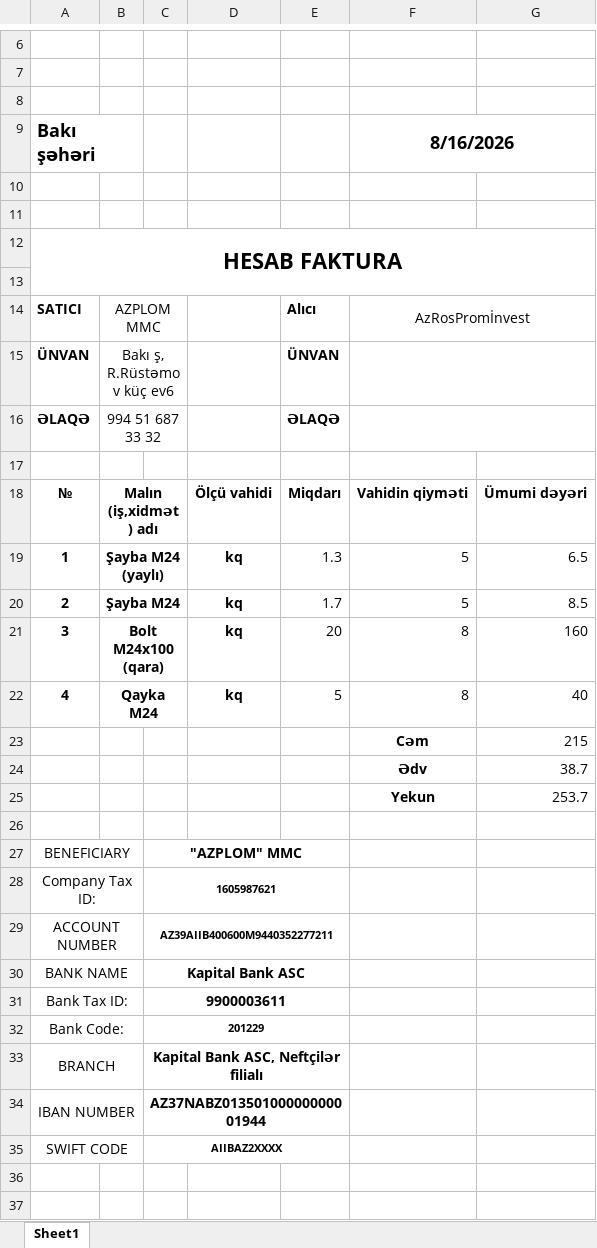
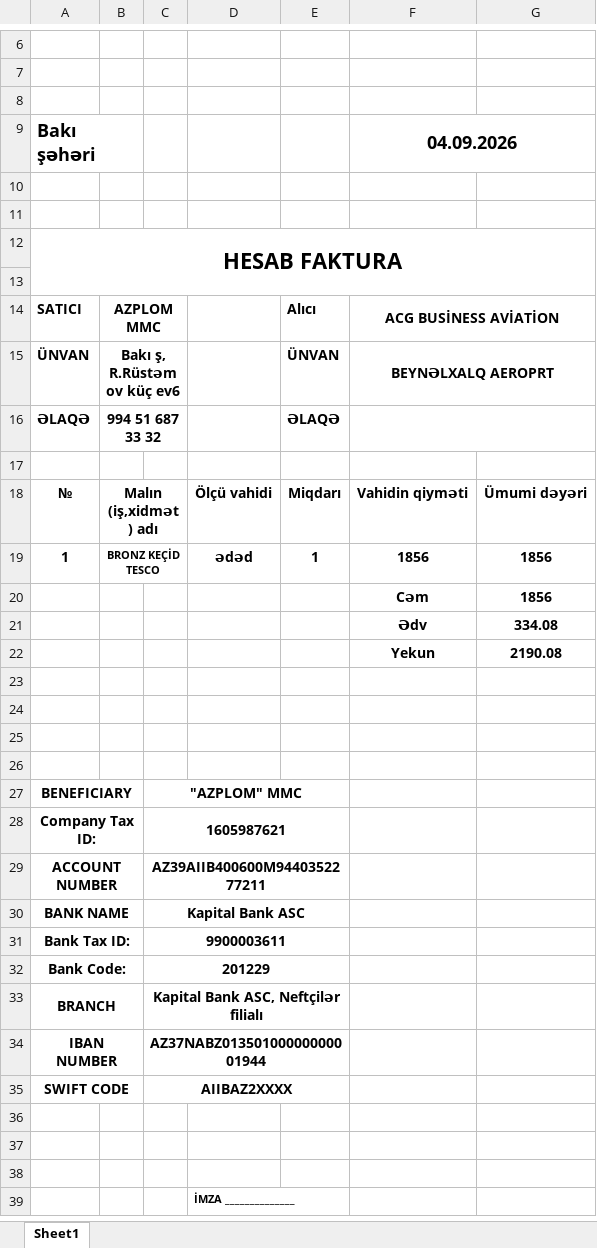
Before and after one commit to Matlab02/Idareetme_sistemi, an Excel workbook: public/templates/HF-yeni.xlsx, sheet Sheet1, drawn as a sheet; only a part is shown, gaps mark what is left out; the shorter side is filled out with more unchanged rows; values as stored, in another font and other column widths than the file's, no borders; charts and pictures not drawn; removed rows and columns are numbered as before the commit, all else as after; the diff names each change by its address in the sheet, - before the commit and + after, or states it on an @@ line.

```diff
--- a/public/templates/HF-yeni.xlsx (sheet Sheet1)
+++ b/public/templates/HF-yeni.xlsx (sheet Sheet1)
-F9: 8/16/2026
+F9: 04.09.2026
-B14:B16 bold: off
+B14:B16 bold: on
-F14: AzRosPromİnvest
+F14: ACG BUSİNESS AVİATİON
-F14 bold: off
+F14 bold: on
-F15: (empty)
+F15: BEYNƏLXALQ AEROPRT
-row 19: 1 | Şayba M24 (yaylı) |  | kq | 1.3 | 5 | 6.5
-row 20: 2 | Şayba M24 |  | kq | 1.7 | 5 | 8.5
-row 21: 3 | Bolt M24x100 (qara) |  | kq | 20 | 8 | 160
-row 22: 4 | Qayka M24 |  | kq | 5 | 8 | 40
+row 19: 1 | BRONZ KEÇİD TESCO |  | ədəd | 1 | 1856 | 1856
+row 20:  |  |  |  |  | Cəm | 1856
+row 21:  |  |  |  |  | Ədv | 334.08
+row 22:  |  |  |  |  | Yekun | 2190.08
-row 23:  |  |  |  |  | Cəm | 215
+row 23: (empty)
-row 24:  |  |  |  |  | Ədv | 38.7
+row 24: (empty)
-row 25:  |  |  |  |  | Yekun | 253.7
+row 25: (empty)
-A27:A35 bold: off
+A27:A35 bold: on
@@ C28:C29 text size: larger @@
@@ C32 text size: larger @@
@@ C35 text size: larger @@
```
Also changed, not shown: public/templates/QRP-yeni.xlsx, public/templates/TT-yeni.xlsx, 4 other files.
